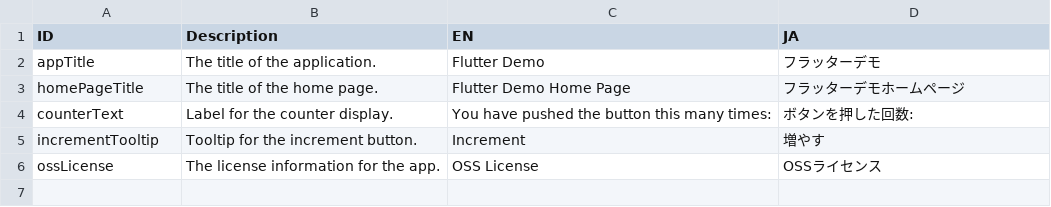
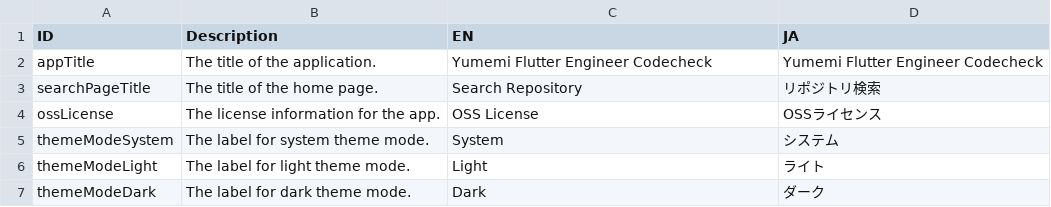
Before and after one commit to smsmsy/yumemi_flutter_engineer_codecheck, a CSV file: lib/l10n/strings.csv, drawn as a sheet.

```diff
--- a/lib/l10n/strings.csv
+++ b/lib/l10n/strings.csv
@@ -1,6 +1,7 @@
 ID,Description,EN,JA
-appTitle,The title of the application.,Flutter Demo,フラッターデモ
-homePageTitle,The title of the home page.,Flutter Demo Home Page,フラッターデモホームページ
-counterText,Label for the counter display.,You have pushed the button this many times:,ボタンを押した回数:
-incrementTooltip,Tooltip for the increment button.,Increment,増やす
+appTitle,The title of the application.,Yumemi Flutter Engineer Codecheck,Yumemi Flutter Engineer Codecheck
+searchPageTitle,The title of the home page.,Search Repository,リポジトリ検索
 ossLicense,The license information for the app.,OSS License,OSSライセンス
+themeModeSystem,The label for system theme mode.,System,システム
+themeModeLight,The label for light theme mode.,Light,ライト
+themeModeDark,The label for dark theme mode.,Dark,ダーク
```
Also changed, not shown: 6 other files.
